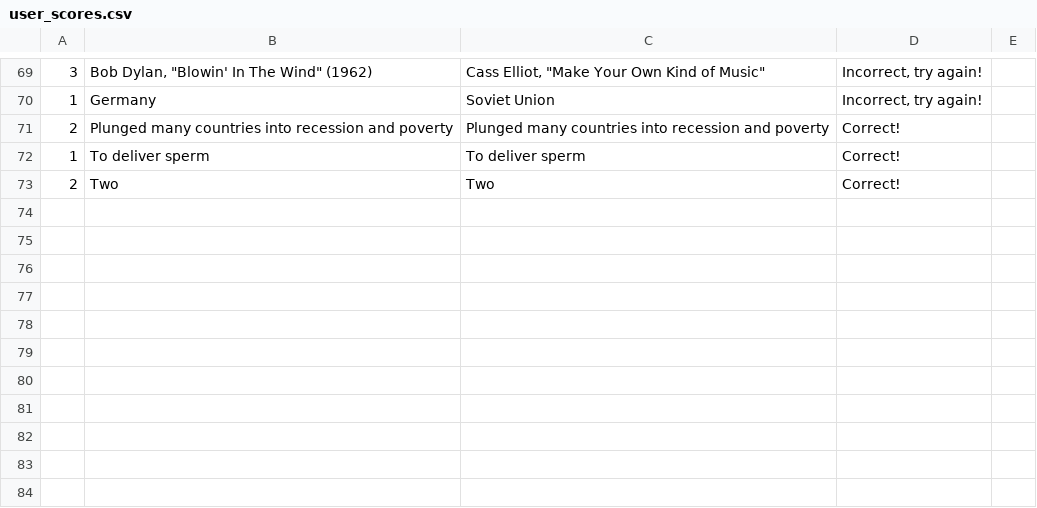
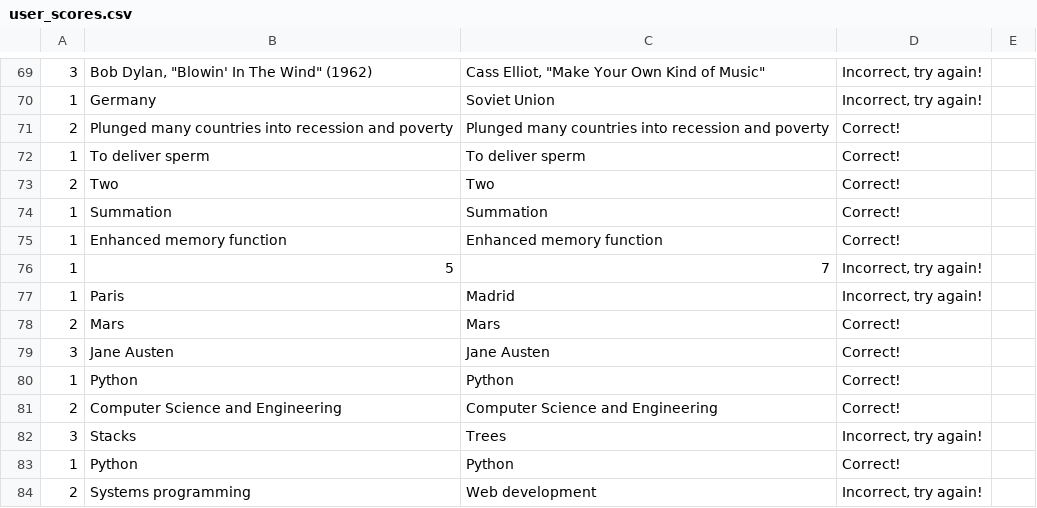
Before and after one commit to MustardWombat/AcePace, a CSV file: user_scores.csv, drawn as a sheet; only a part is shown, gaps mark what is left out; the diff names each change by its address in the sheet, - before the commit and + after, or states it on an @@ line.

```diff
--- a/user_scores.csv
+++ b/user_scores.csv
+row 74: 1 | Summation | Summation | Correct!
+row 75: 1 | Enhanced memory function | Enhanced memory function | Correct!
+row 76: 1 | 5 | 7 | Incorrect, try again!
+row 77: 1 | Paris | Madrid | Incorrect, try again!
+row 78: 2 | Mars | Mars | Correct!
+row 79: 3 | Jane Austen | Jane Austen | Correct!
+row 80: 1 | Python | Python | Correct!
+row 81: 2 | Computer Science and Engineering | Computer Science and Engineering | Correct!
+row 82: 3 | Stacks | Trees | Incorrect, try again!
+row 83: 1 | Python | Python | Correct!
+row 84: 2 | Systems programming | Web development | Incorrect, try again!
```
Also changed, not shown: 5 other files.
